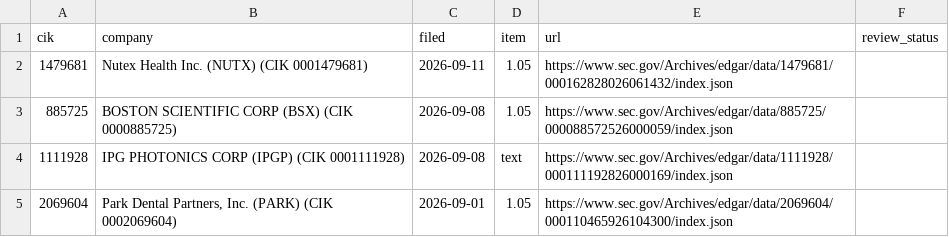
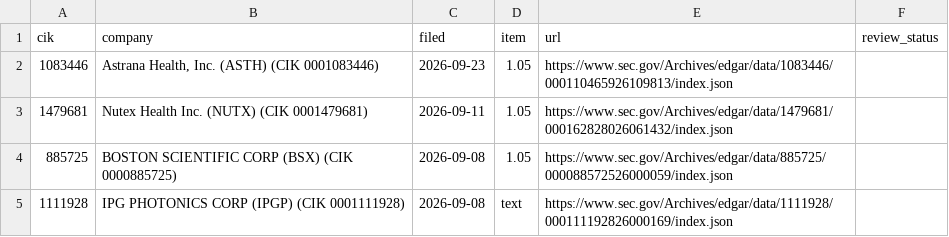
Before and after one commit to stuartokin/cyber-attack-earth, a CSV file: manual_sources/sec_review.csv, drawn as a sheet; only a part is shown; the shorter side is filled out with more unchanged rows; the diff names each change by its address in the sheet, - before the commit and + after, or states it on an @@ line.

```diff
--- a/manual_sources/sec_review.csv
+++ b/manual_sources/sec_review.csv
+row 2: 1083446 | Astrana Health, Inc. (ASTH) (CIK 0001083446) | 2026-09-23 | 1.05 | https://www.sec.gov/Archives/edgar/data/1083446/000110465926109813/index.json
```
Also changed, not shown: 5 other files.
